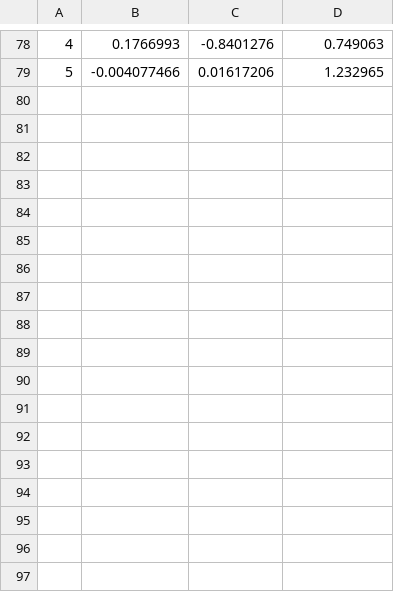
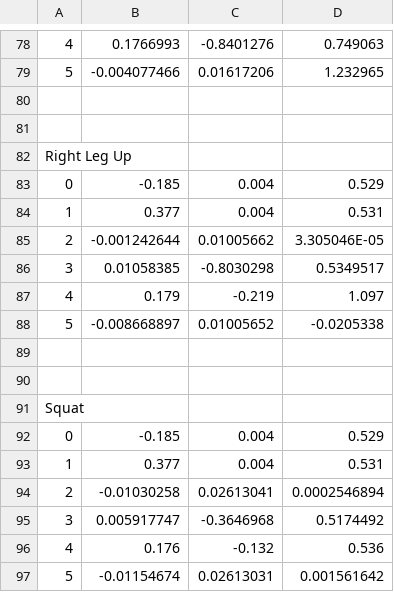
Before and after one commit to lopezbec/Hole_in_Wall_RL_agents, a CSV file: HoleInTheWallv3/Assets/Scripts/Reinforcement_Learning/saved_poses.csv, drawn as a sheet; only a part is shown, gaps mark what is left out; the diff names each change by its address in the sheet, - before the commit and + after, or states it on an @@ line.

```diff
--- a/HoleInTheWallv3/Assets/Scripts/Reinforcement_Learning/saved_poses.csv
+++ b/HoleInTheWallv3/Assets/Scripts/Reinforcement_Learning/saved_poses.csv
+row 80: (empty)
+row 81: (empty)
+row 82: Right Leg Up
+row 83: 0 | -0.185 | 0.004 | 0.529
+row 84: 1 | 0.377 | 0.004 | 0.531
+row 85: 2 | -0.001242644 | 0.01005662 | 3.305046E-05
+row 86: 3 | 0.01058385 | -0.8030298 | 0.5349517
+row 87: 4 | 0.179 | -0.219 | 1.097
+row 88: 5 | -0.008668897 | 0.01005652 | -0.0205338
+row 89: (empty)
+row 90: (empty)
+row 91: Squat
+row 92: 0 | -0.185 | 0.004 | 0.529
+row 93: 1 | 0.377 | 0.004 | 0.531
+row 94: 2 | -0.01030258 | 0.02613041 | 0.0002546894
+row 95: 3 | 0.005917747 | -0.3646968 | 0.5174492
+row 96: 4 | 0.176 | -0.132 | 0.536
+row 97: 5 | -0.01154674 | 0.02613031 | 0.001561642
```
Also changed, not shown: 13 other files.
